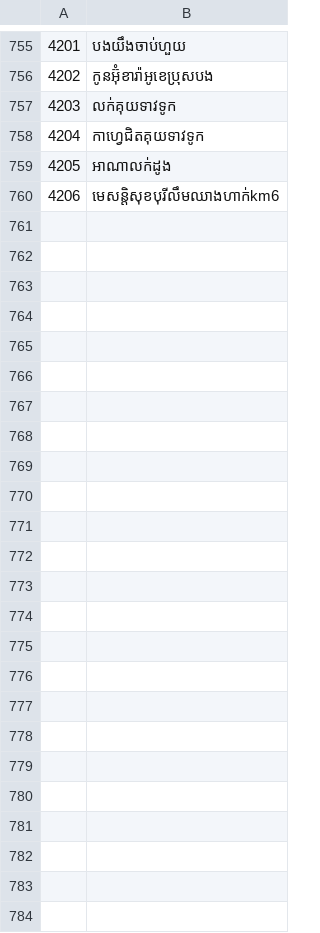
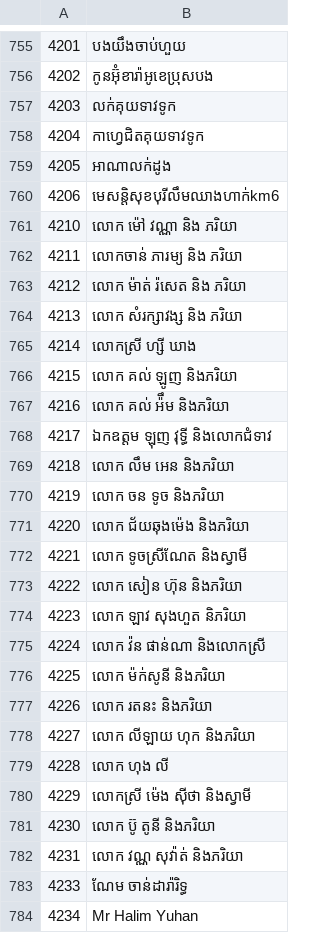
Before and after one commit to saly-app/saly-app.github.io, a CSV file: apps/saly/guests.csv, drawn as a sheet; only a part is shown, gaps mark what is left out.

Commit message:
update new list3

```diff
--- a/apps/saly/guests.csv
+++ b/apps/saly/guests.csv
@@ -760 +760,25 @@
 4206,មេសន្តិសុខបុរីលឹមឈាងហាក់km6
+4210,លោក ម៉ៅ វណ្ណា និង ភរិយា
+4211,លោកចាន់ ភារម្យ និង ភរិយា
+4212,លោក ម៉ាត់ រ៉សេត និង ភរិយា
+4213,លោក សំរក្សាវង្ស និង ភរិយា
+4214,លោកស្រី ហ្សី ឃាង
+4215,លោក គល់ ឡូញ និងភរិយា
+4216,លោក គល់ អ៉ឹម និងភរិយា
+4217,ឯកឧត្តម ឡុញ វុទ្ធី និងលោកជំទាវ
+4218,លោក លឹម អេន និងភរិយា
+4219,លោក ចន ទូច និងភរិយា
+4220,លោក ជ័យឆុងម៉េង និងភរិយា
+4221,លោក ទូចស្រីណែត និងស្វាមី
+4222,លោក សៀន ហ៊ុន និងភរិយា
+4223,លោក ឡាវ សុងហួត និភរិយា
+4224,លោក វ៉ន ផាន់ណា និងលោកស្រី
+4225,លោក ម៉ក់សូនី និងភរិយា
+4226,លោក រតនះ និងភរិយា
+4227,លោក លីឡាយ ហុក និងភរិយា
+4228,លោក ហុង លី
+4229,លោកស្រី ម៉េង ស៊ីថា និងស្វាមី
+4230,លោក ប៊ូ តូនី និងភរិយា
+4231,លោក វណ្ណ សុវ៉ាត់ និងភរិយា
+4233,ណែម ចាន់ដារ៉ារិទ្ធ
+4234,Mr Halim Yuhan
```
